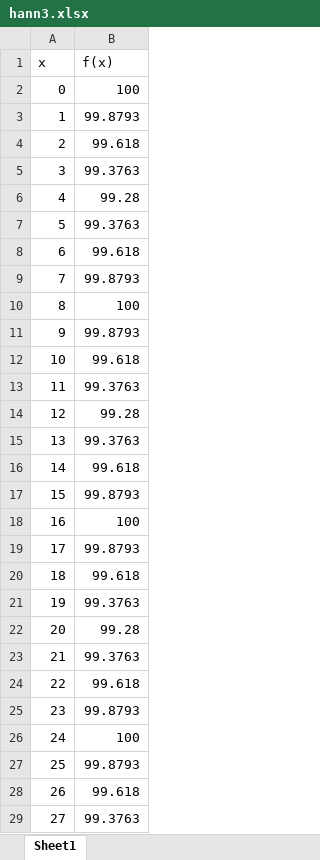
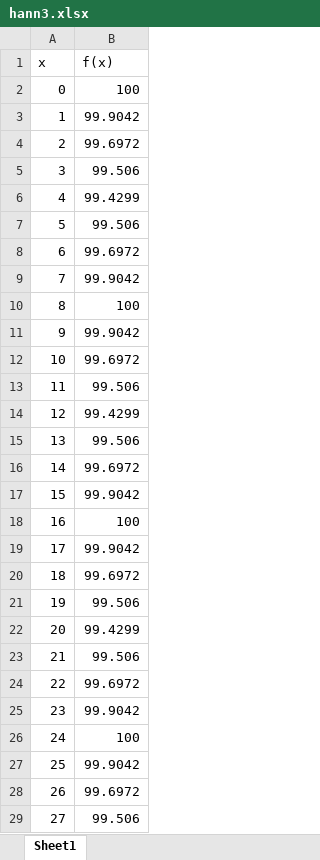
Before and after one commit to mhasan004/Image-Processing-Program, an Excel workbook: HW4/Excell graphs/Problem 1/3) Hann/hann3.xlsx, sheet Sheet1, drawn as a sheet; only a part is shown; values as stored, in another font and other column widths than the file's, no borders; charts and pictures not drawn; the diff covers the shown part only; the diff names each change by its address in the sheet, - before the commit and + after, or states it on an @@ line.

```diff
--- a/HW4/Excell graphs/Problem 1/3) Hann/hann3.xlsx (sheet Sheet1)
+++ b/HW4/Excell graphs/Problem 1/3) Hann/hann3.xlsx (sheet Sheet1)
-B3 (f(x)): 99.8793
+B3 (f(x)): 99.9042
-B4 (f(x)): 99.618
+B4 (f(x)): 99.6972
-B5 (f(x)): 99.3763
+B5 (f(x)): 99.506
-B6 (f(x)): 99.28
+B6 (f(x)): 99.4299
-B7 (f(x)): 99.3763
+B7 (f(x)): 99.506
-B8 (f(x)): 99.618
+B8 (f(x)): 99.6972
-B9 (f(x)): 99.8793
+B9 (f(x)): 99.9042
-B11 (f(x)): 99.8793
+B11 (f(x)): 99.9042
-B12 (f(x)): 99.618
+B12 (f(x)): 99.6972
-B13 (f(x)): 99.3763
+B13 (f(x)): 99.506
-B14 (f(x)): 99.28
+B14 (f(x)): 99.4299
-B15 (f(x)): 99.3763
+B15 (f(x)): 99.506
-B16 (f(x)): 99.618
+B16 (f(x)): 99.6972
-B17 (f(x)): 99.8793
+B17 (f(x)): 99.9042
-B19 (f(x)): 99.8793
+B19 (f(x)): 99.9042
-B20 (f(x)): 99.618
+B20 (f(x)): 99.6972
-B21 (f(x)): 99.3763
+B21 (f(x)): 99.506
-B22 (f(x)): 99.28
+B22 (f(x)): 99.4299
-B23 (f(x)): 99.3763
+B23 (f(x)): 99.506
-B24 (f(x)): 99.618
+B24 (f(x)): 99.6972
-B25 (f(x)): 99.8793
+B25 (f(x)): 99.9042
-B27 (f(x)): 99.8793
+B27 (f(x)): 99.9042
-B28 (f(x)): 99.618
+B28 (f(x)): 99.6972
-B29 (f(x)): 99.3763
+B29 (f(x)): 99.506
```
Also changed, not shown: 200 edited cells elsewhere in this sheet, charts or pictures, HW4/Excell graphs/Problem 1/3) Hann/hann2.xlsx, HW4/Excell graphs/Problem 1/4) Hamming/hamming2.xlsx, 4 other files.
